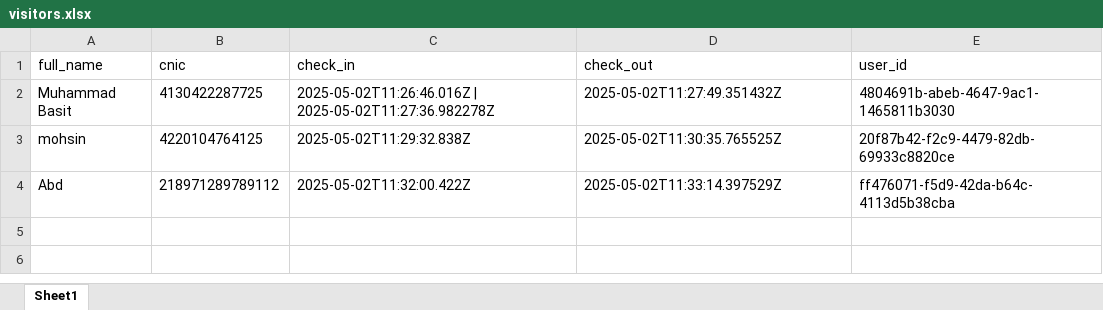
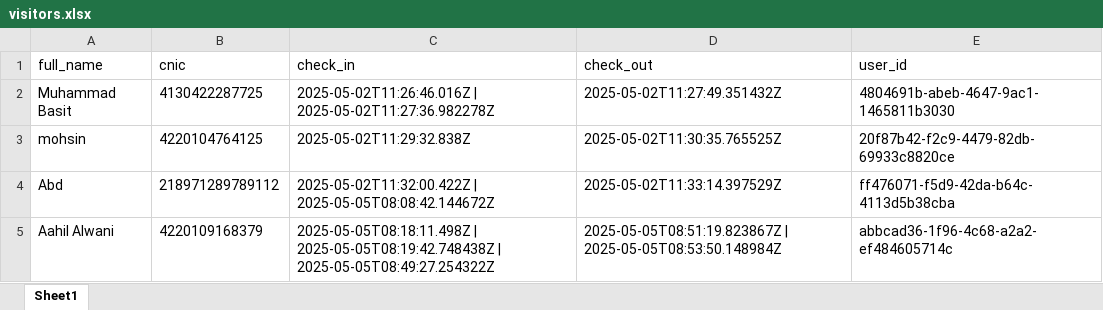
Before and after one commit to aahilalwani25/visitor-management-backend, an Excel workbook: visitors.xlsx, sheet Sheet1, drawn as a sheet; values as stored, in another font and other column widths than the file's, no borders; the diff names each change by its address in the sheet, - before the commit and + after, or states it on an @@ line.

Commit message:
chore: add user name in checkout

```diff
--- a/visitors.xlsx (sheet Sheet1)
+++ b/visitors.xlsx (sheet Sheet1)
-C4 (check_in): 2025-05-02T11:32:00.422Z
+C4 (check_in): 2025-05-02T11:32:00.422Z | 2025-05-05T08:08:42.144672Z
+row 5: Aahil Alwani | 4220109168379 | 2025-05-05T08:18:11.498Z | 2025-05-05T08:19:42.748438Z | 2025-05-05T08:49:27.254322Z | 2025-05-05T08:51:19.823867Z | 2025-05-05T08:53:50.148984Z | abbcad36-1f96-4c68-a2a2-ef484605714c
```
Also changed, not shown: 1 other file.
